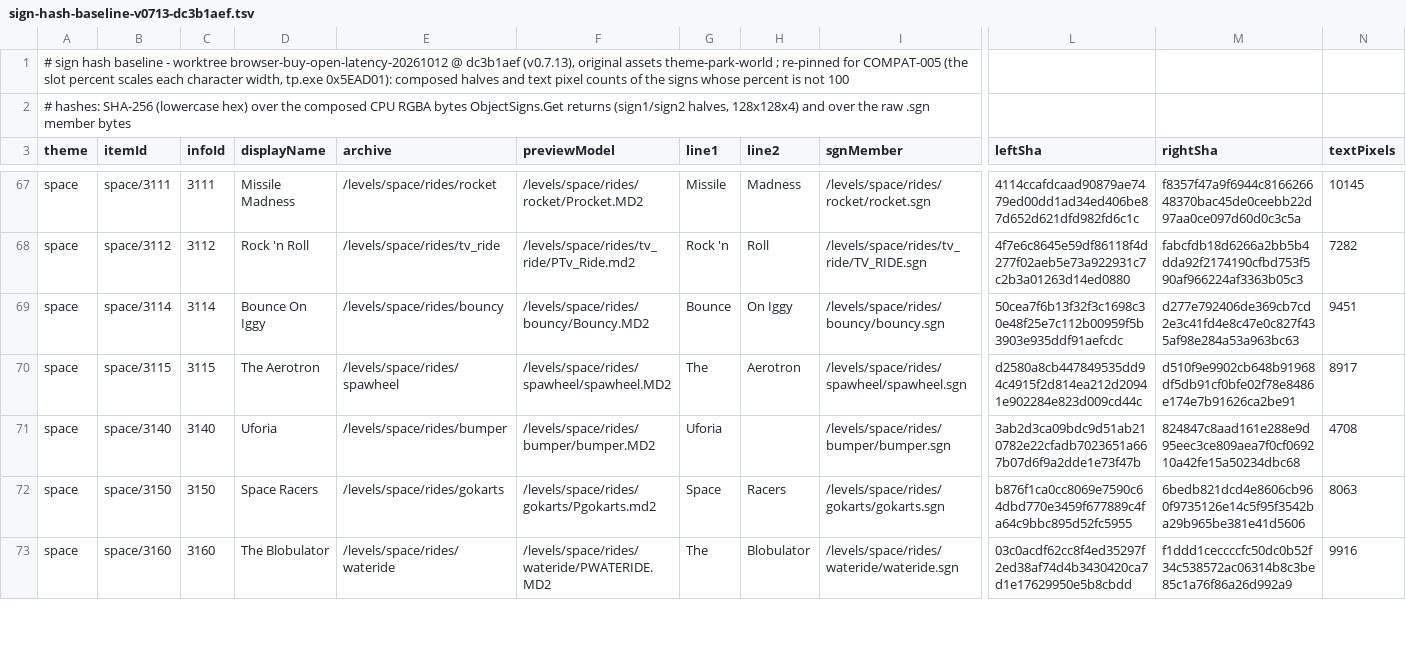
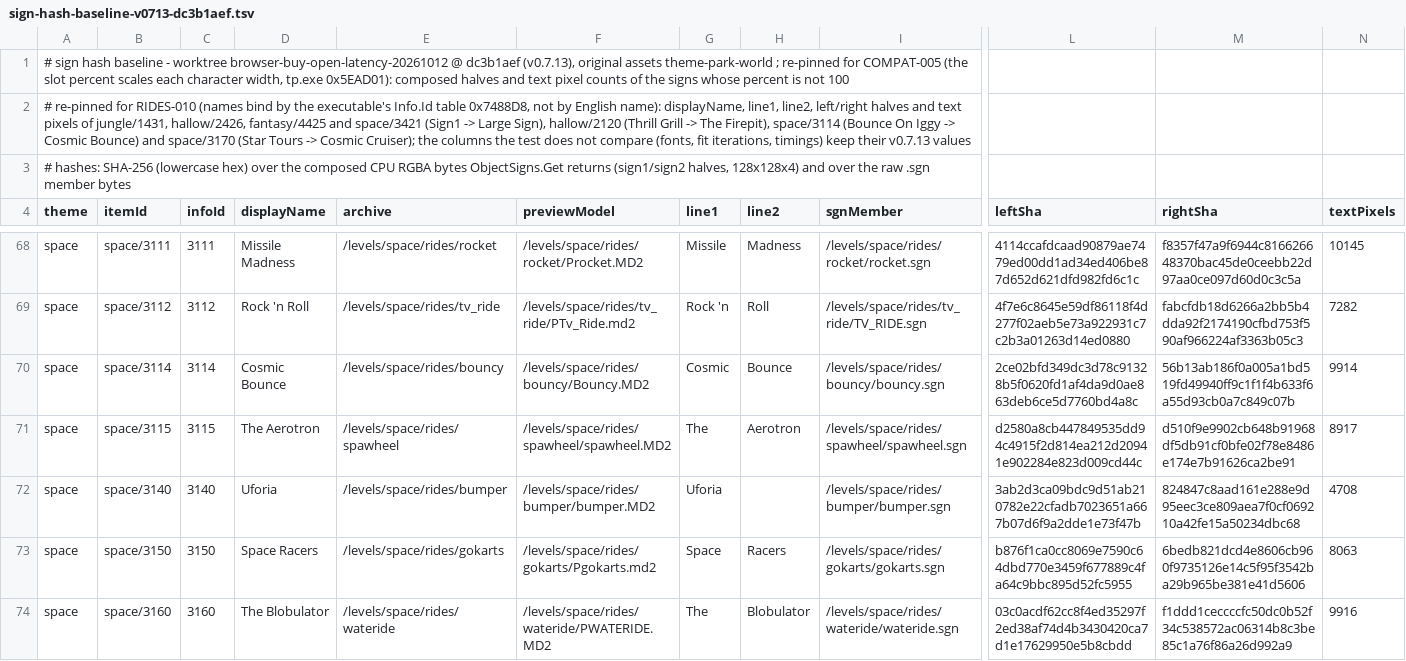
Before and after one commit to meneerkrabs/OpenTPW, a TSV file: source/OpenTPW.Tests/Font/sign-hash-baseline-v0713-dc3b1aef.tsv, drawn as a sheet; only a part is shown, gaps mark what is left out; addresses are those after the commit; rows hold the shown columns only; the diff covers the shown part only; the diff names each change by its address in the sheet, - before the commit and + after, or states it on an @@ line.

```diff
--- a/source/OpenTPW.Tests/Font/sign-hash-baseline-v0713-dc3b1aef.tsv
+++ b/source/OpenTPW.Tests/Font/sign-hash-baseline-v0713-dc3b1aef.tsv
+row 2: # re-pinned for RIDES-010 (names bind by the executable's Info.Id table 0x7488D8, not by English name): displayName, line1, line2, left/right halves and text pixels of jungle/1431, hallow/2426, fantasy/4425 and space/3421 (Sign1 -> Large Sign), hallow/2120 (Thrill Grill -> The Firepit), space/3114 (Bounce On Iggy -> Cosmic Bounce) and space/3170 (Star Tours -> Cosmic Cruiser); the columns the test does not compare (fonts, fit iterations, timings) keep their v0.7.13 values
-D70 (displayName): Bounce On Iggy
+D70 (displayName): Cosmic Bounce
-G70 (line1): Bounce
+G70 (line1): Cosmic
-H70 (line2): On Iggy
+H70 (line2): Bounce
-L70 (leftSha): 50cea7f6b13f32f3c1698c30e48f25e7c112b00959f5b3903e935ddf91aefcdc
+L70 (leftSha): 2ce02bfd349dc3d78c91328b5f0620fd1af4da9d0ae863deb6ce5d7760bd4a8c
-M70 (rightSha): d277e792406de369cb7cd2e3c41fd4e8c47e0c827f435af98e284a53a963bc63
+M70 (rightSha): 56b13ab186f0a005a1bd519fd49940ff9c1f1f4b633f6a55d93cb0a7c849c07b
-N70 (textPixels): 9451
+N70 (textPixels): 9914
```
Also changed, not shown: 36 edited cells elsewhere in this file, 13 other files.
